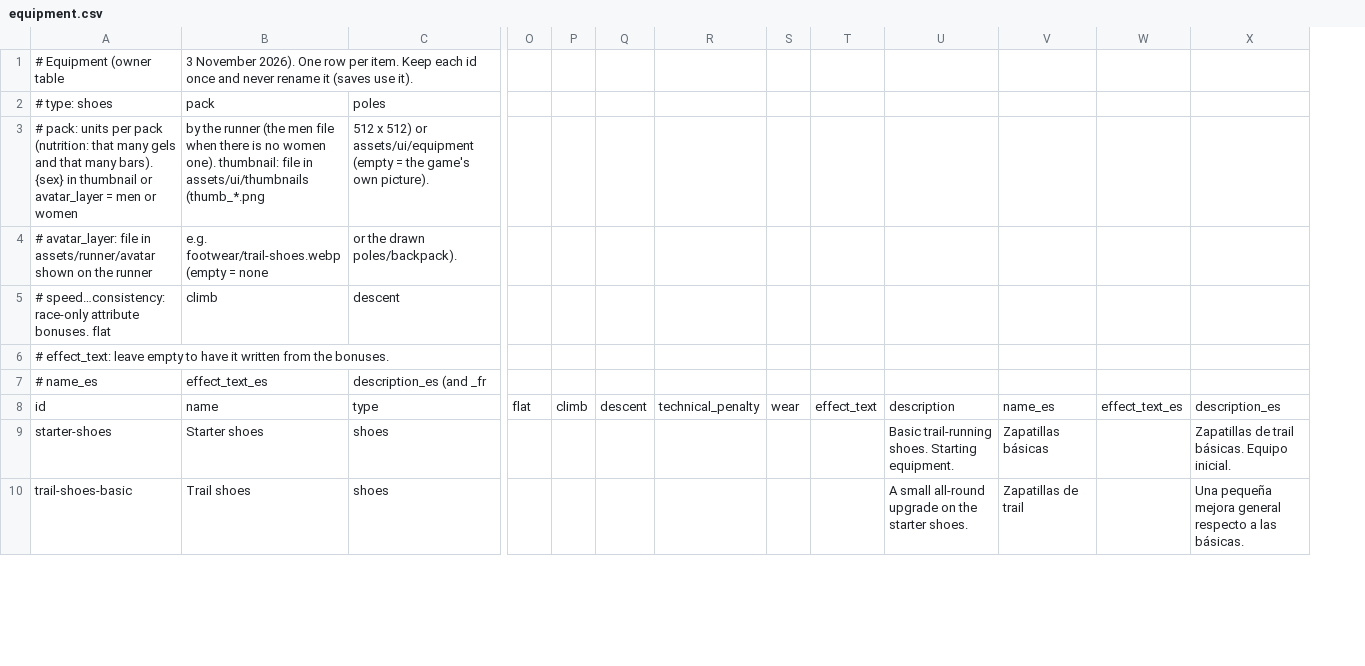
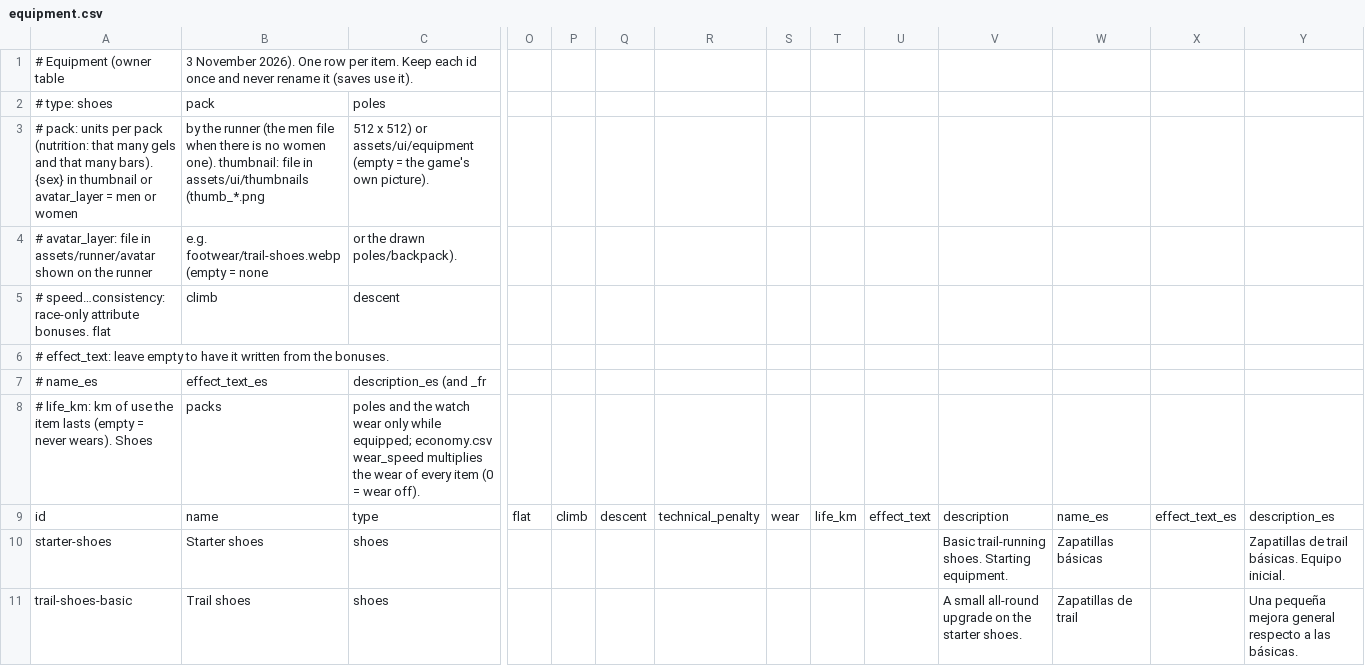
Before and after one commit to pablojali/TRAILGAME, a CSV file: src/data/equipment.csv, drawn as a sheet; only a part is shown, gaps mark what is left out; rows hold the shown columns only; the diff names each change by its address in the sheet, - before the commit and + after, or states it on an @@ line.

```diff
--- a/src/data/equipment.csv
+++ b/src/data/equipment.csv
+column T, row 9: life_km
+row 8: # life_km: km of use the item lasts (empty = never wears). Shoes | packs | poles and the watch wear only while equipped; economy.csv wear_speed multiplies the wear of every item (0 = wear off).
```
Also changed, not shown: src/data/economy.csv, 26 other files.
